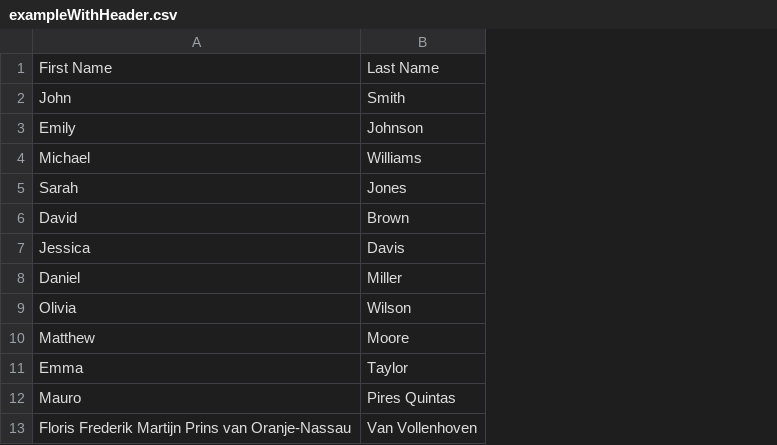
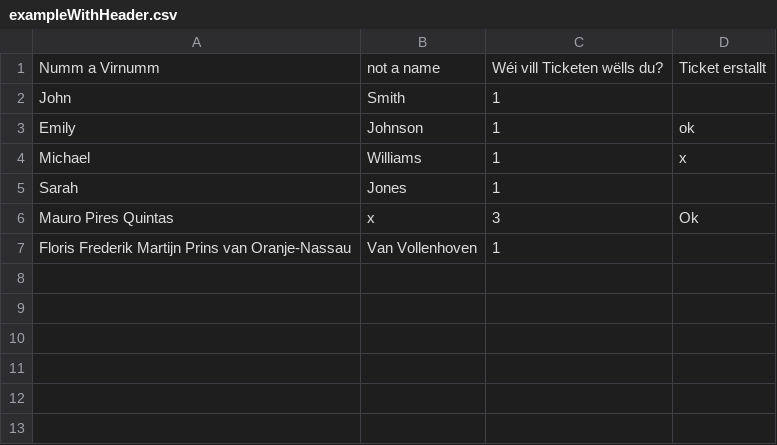
Before and after one commit to stuvix/psychic-barnacle, a CSV file: src/main/resources/exampleWithHeader.csv, drawn as a sheet; removed rows and columns are numbered as before the commit, all else as after; the diff names each change by its address in the sheet, - before the commit and + after, or states it on an @@ line.

```diff
--- a/src/main/resources/exampleWithHeader.csv
+++ b/src/main/resources/exampleWithHeader.csv
+column C, rows 2-5: all 1; row 7: 1
+column D, rows 3-4: ok | x
-row 1: First Name | Last Name
+row 1: Numm a Virnumm | not a name | Wéi vill Ticketen wëlls du? | Ticket erstallt
-row 6: David | Brown
-row 7: Jessica | Davis
-row 8: Daniel | Miller
-row 9: Olivia | Wilson
-row 10: Matthew | Moore
-row 11: Emma | Taylor
-row 12: Mauro | Pires Quintas
+row 6: Mauro Pires Quintas | x | 3 | Ok
```
Also changed, not shown: 6 other files.
